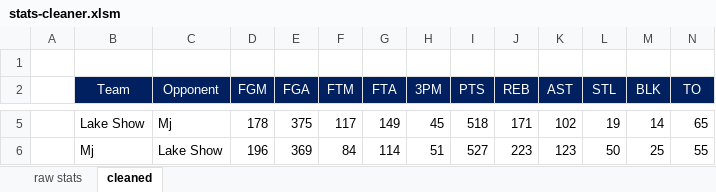
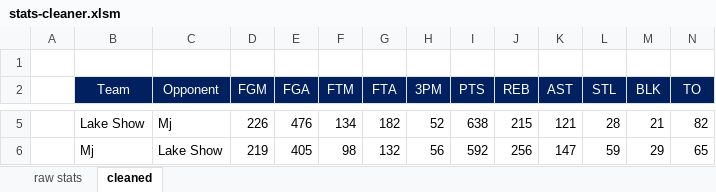
Before and after one commit to robolsmath/public-data, an Excel workbook: nbafantasy-data/stats-cleaner.xlsm, sheet cleaned, drawn as a sheet; only a part is shown, gaps mark what is left out; values as stored, in another font and other column widths than the file's, no borders; the diff covers the shown part only; the diff names each change by its address in the sheet, - before the commit and + after, or states it on an @@ line.

```diff
--- a/nbafantasy-data/stats-cleaner.xlsm (sheet cleaned)
+++ b/nbafantasy-data/stats-cleaner.xlsm (sheet cleaned)
-D5 (FGM): 178
+D5 (FGM): 226
-E5 (FGA): 375
+E5 (FGA): 476
-F5 (FTM): 117
+F5 (FTM): 134
-G5 (FTA): 149
+G5 (FTA): 182
-H5 (3PM): 45
+H5 (3PM): 52
-I5 (PTS): 518
+I5 (PTS): 638
-J5 (REB): 171
+J5 (REB): 215
-K5 (AST): 102
+K5 (AST): 121
-L5 (STL): 19
+L5 (STL): 28
-M5 (BLK): 14
+M5 (BLK): 21
-N5 (TO): 65
+N5 (TO): 82
-D6 (FGM): 196
+D6 (FGM): 219
-E6 (FGA): 369
+E6 (FGA): 405
-F6 (FTM): 84
+F6 (FTM): 98
-G6 (FTA): 114
+G6 (FTA): 132
-H6 (3PM): 51
+H6 (3PM): 56
-I6 (PTS): 527
+I6 (PTS): 592
-J6 (REB): 223
+J6 (REB): 256
-K6 (AST): 123
+K6 (AST): 147
-L6 (STL): 50
+L6 (STL): 59
-M6 (BLK): 25
+M6 (BLK): 29
-N6 (TO): 55
+N6 (TO): 65
```
Also changed, not shown: 2 added rows, 2 removed rows and 87 edited cells elsewhere in this sheet, sheet raw stats, formulas that keep their value, 1 other file.
